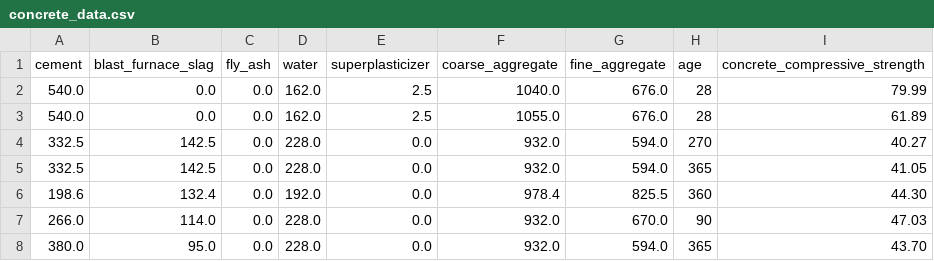
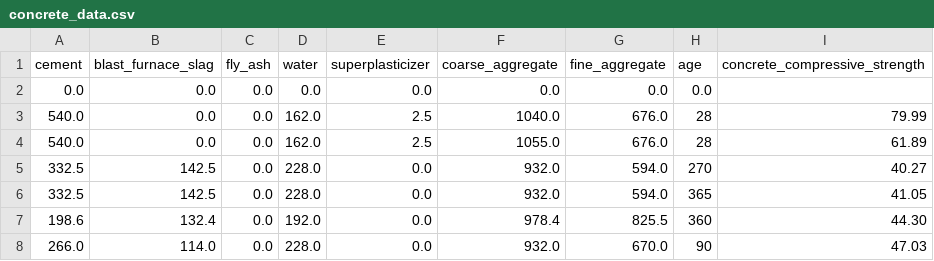
Before and after one commit to nancy-maina/Compressive_Strength_Prediction, a CSV file: concrete_data.csv, drawn as a sheet; only a part is shown; the shorter side is filled out with more unchanged rows.

```diff
--- a/concrete_data.csv
+++ b/concrete_data.csv
@@ -1,2 +1,3 @@
 cement,blast_furnace_slag,fly_ash,water,superplasticizer,coarse_aggregate,fine_aggregate ,age,concrete_compressive_strength
+0.0, 0.0, 0.0, 0.0, 0.0, 0.0, 0.0, 0.0
 540.0 ,0.0 ,0.0 ,162.0 ,2.5 ,1040.0 ,676.0 ,28 ,79.99
```
Also changed, not shown: 1 other file.
